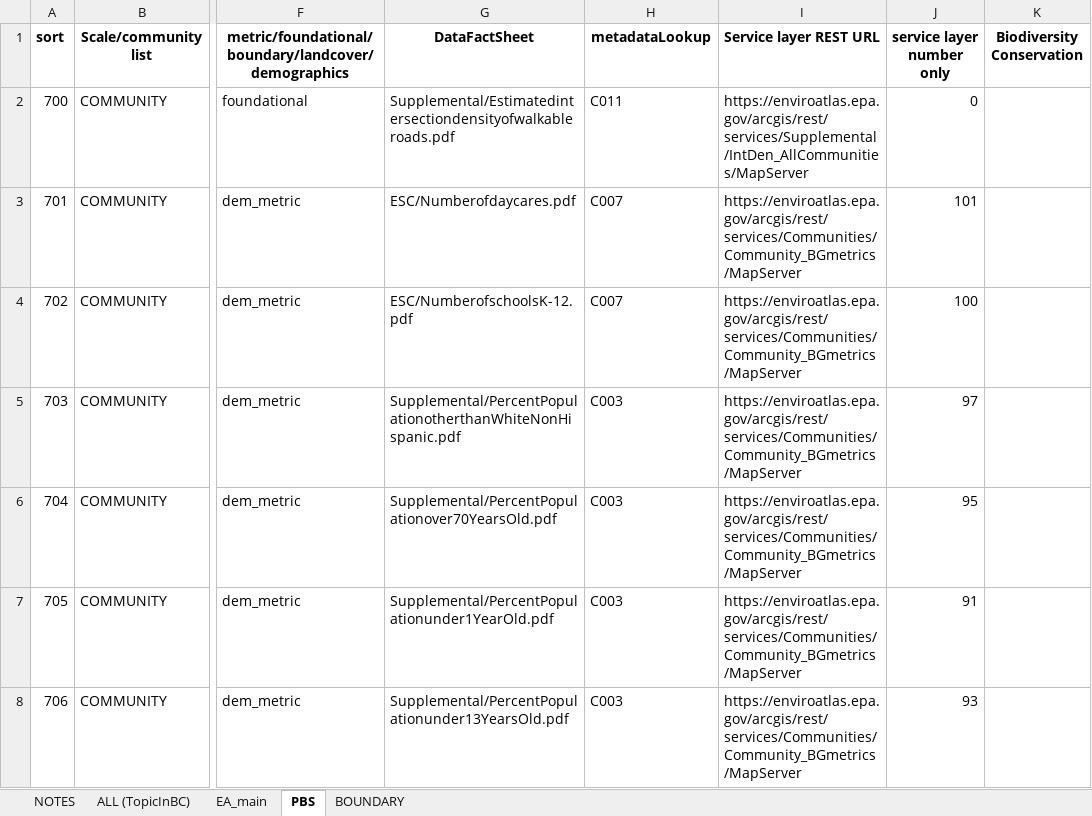
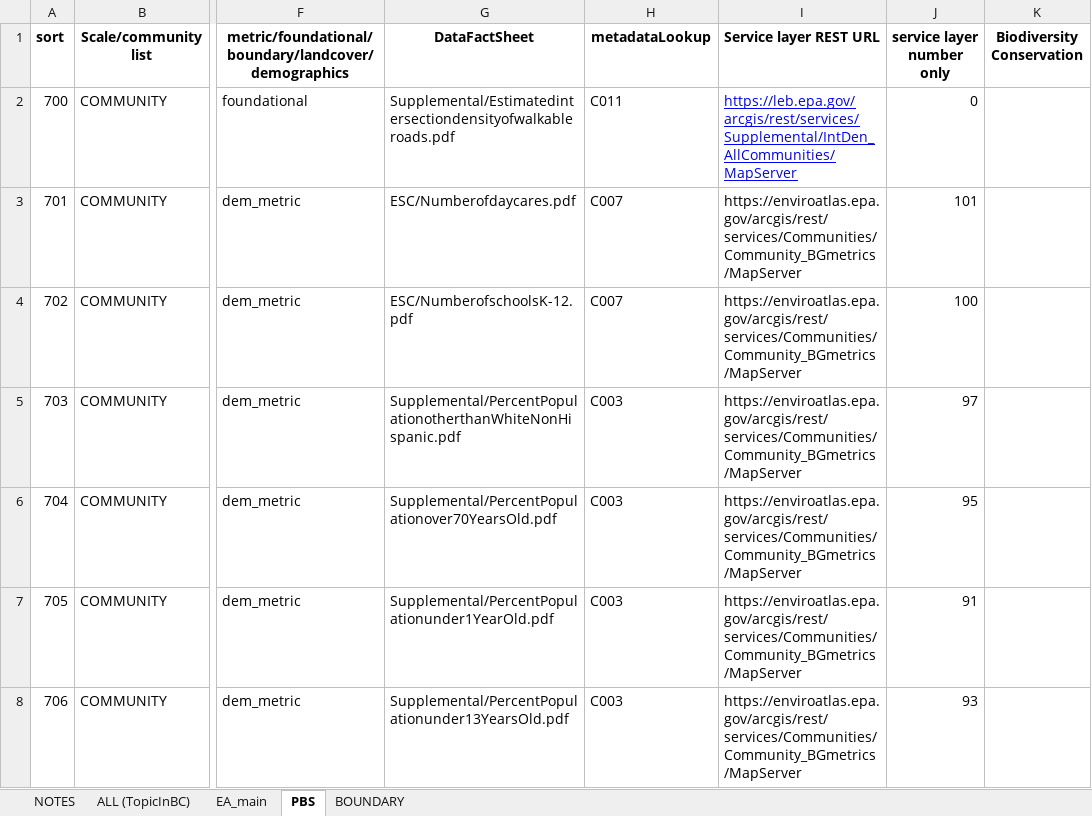
Before and after one commit to USEPA/EnviroAtlas_JSApp, an Excel workbook: scripts/EAWAB4JSON_WAB25.xlsx, sheet PBS, drawn as a sheet; only a part is shown, gaps mark what is left out; values as stored, in another font and other column widths than the file's, no borders; the diff names each change by its address in the sheet, - before the commit and + after, or states it on an @@ line.

```diff
--- a/scripts/EAWAB4JSON_WAB25.xlsx (sheet PBS)
+++ b/scripts/EAWAB4JSON_WAB25.xlsx (sheet PBS)
-I2 (Service layer REST URL): https://enviroatlas.epa.gov/arcgis/rest/services/Supplemental/IntDen_AllCommunities/MapServer
+I2 (Service layer REST URL): https://leb.epa.gov/arcgis/rest/services/Supplemental/IntDen_AllCommunities/MapServer
@@ I2 underline: off → on, text colour: black → #0000FF @@
```
Also changed, not shown: sheet BOUNDARY, 6 other files.
